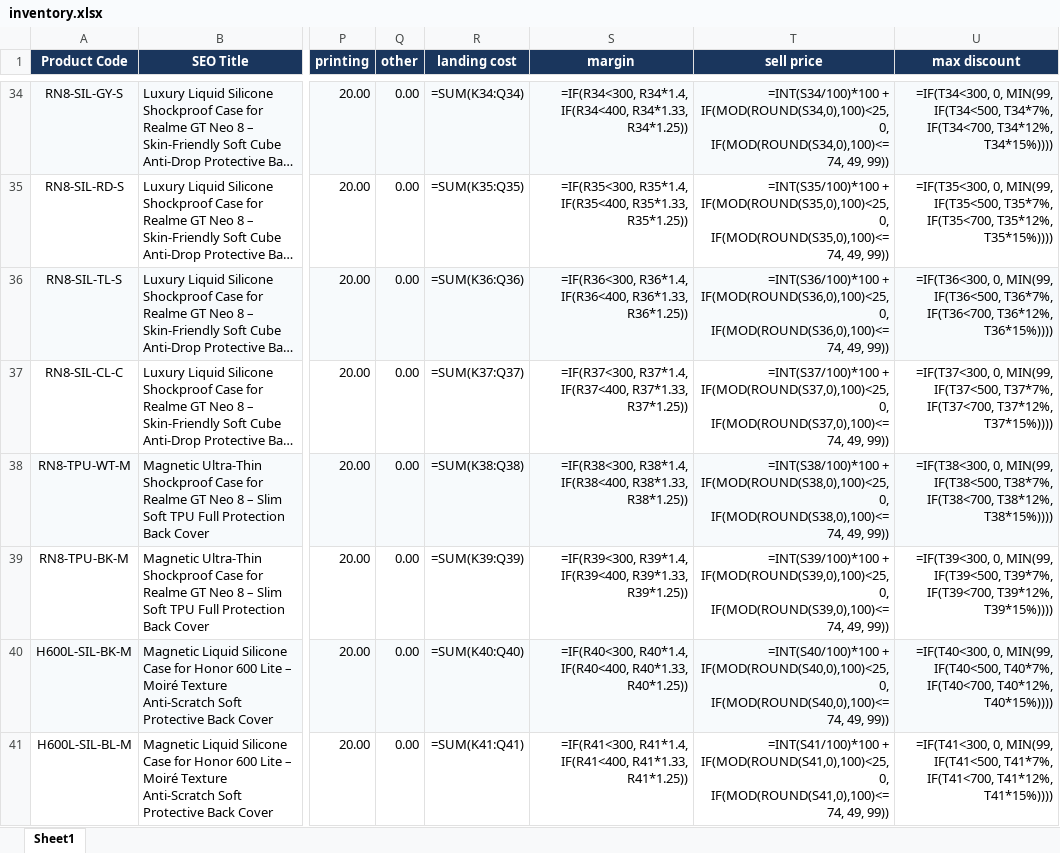
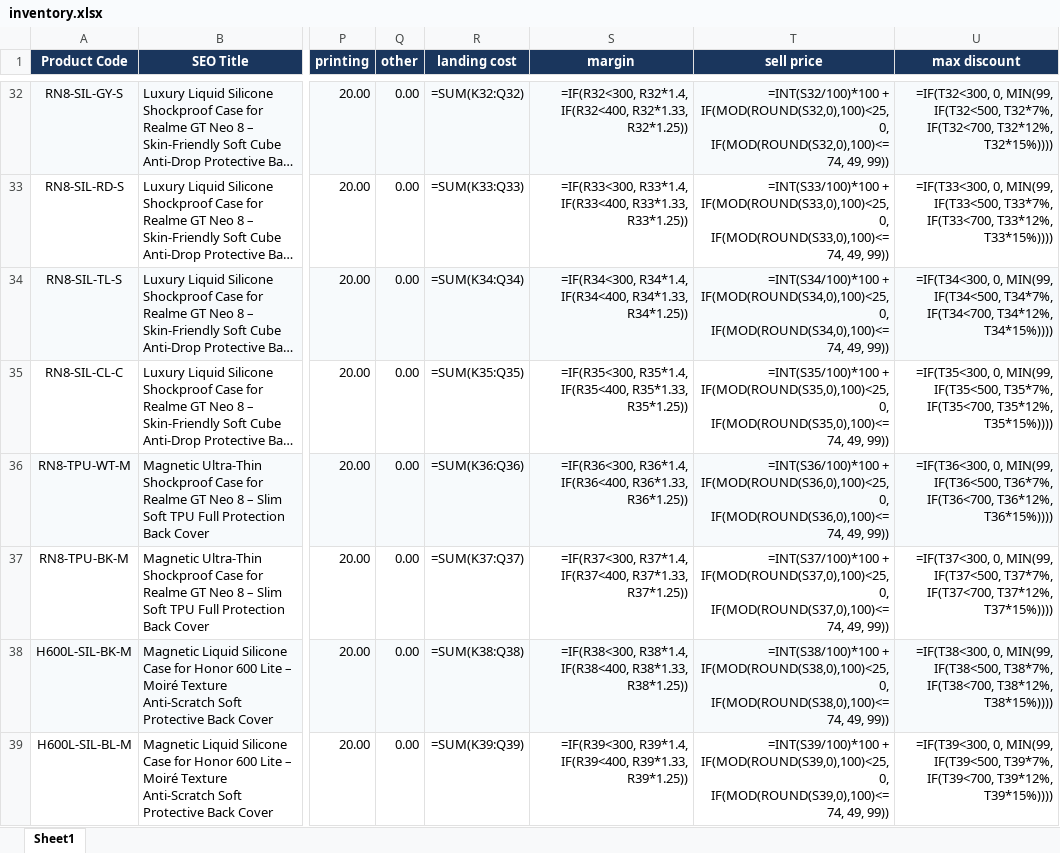
Before and after one commit to pheonixsabit/coverstore, an Excel workbook: inventory.xlsx, sheet Sheet1, drawn as a sheet; only a part is shown, gaps mark what is left out; long unchanged cells end in …; values as stored, in another font and other column widths than the file's, no borders; formulas without a stored value are shown as written; addresses are those after the commit; the diff covers the shown part only; the diff names each change by its address in the sheet, - before the commit and + after, or states it on an @@ line.

```diff
--- a/inventory.xlsx (sheet Sheet1)
+++ b/inventory.xlsx (sheet Sheet1)
-R32 (landing cost): =SUM(K34:Q34)
+R32 (landing cost): =SUM(K32:Q32)
-S32 (margin): =IF(R34<300, R34*1.4, IF(R34<400, R34*1.33, R34*1.25))
+S32 (margin): =IF(R32<300, R32*1.4, IF(R32<400, R32*1.33, R32*1.25))
-T32 (sell price): =INT(S34/100)*100 + IF(MOD(ROUND(S34,0),100)<25, 0, IF(MOD(ROUND(S34,0),100)<=74, 49, 99))
+T32 (sell price): =INT(S32/100)*100 + IF(MOD(ROUND(S32,0),100)<25, 0, IF(MOD(ROUND(S32,0),100)<=74, 49, 99))
-U32 (max discount): =IF(T34<300, 0, MIN(99, IF(T34<500, T34*7%, IF(T34<700, T34*12%, T34*15%))))
+U32 (max discount): =IF(T32<300, 0, MIN(99, IF(T32<500, T32*7%, IF(T32<700, T32*12%, T32*15%))))
-R33 (landing cost): =SUM(K35:Q35)
+R33 (landing cost): =SUM(K33:Q33)
-S33 (margin): =IF(R35<300, R35*1.4, IF(R35<400, R35*1.33, R35*1.25))
+S33 (margin): =IF(R33<300, R33*1.4, IF(R33<400, R33*1.33, R33*1.25))
-T33 (sell price): =INT(S35/100)*100 + IF(MOD(ROUND(S35,0),100)<25, 0, IF(MOD(ROUND(S35,0),100)<=74, 49, 99))
+T33 (sell price): =INT(S33/100)*100 + IF(MOD(ROUND(S33,0),100)<25, 0, IF(MOD(ROUND(S33,0),100)<=74, 49, 99))
-U33 (max discount): =IF(T35<300, 0, MIN(99, IF(T35<500, T35*7%, IF(T35<700, T35*12%, T35*15%))))
+U33 (max discount): =IF(T33<300, 0, MIN(99, IF(T33<500, T33*7%, IF(T33<700, T33*12%, T33*15%))))
-R34 (landing cost): =SUM(K36:Q36)
+R34 (landing cost): =SUM(K34:Q34)
-S34 (margin): =IF(R36<300, R36*1.4, IF(R36<400, R36*1.33, R36*1.25))
+S34 (margin): =IF(R34<300, R34*1.4, IF(R34<400, R34*1.33, R34*1.25))
-T34 (sell price): =INT(S36/100)*100 + IF(MOD(ROUND(S36,0),100)<25, 0, IF(MOD(ROUND(S36,0),100)<=74, 49, 99))
+T34 (sell price): =INT(S34/100)*100 + IF(MOD(ROUND(S34,0),100)<25, 0, IF(MOD(ROUND(S34,0),100)<=74, 49, 99))
-U34 (max discount): =IF(T36<300, 0, MIN(99, IF(T36<500, T36*7%, IF(T36<700, T36*12%, T36*15%))))
+U34 (max discount): =IF(T34<300, 0, MIN(99, IF(T34<500, T34*7%, IF(T34<700, T34*12%, T34*15%))))
-R35 (landing cost): =SUM(K37:Q37)
+R35 (landing cost): =SUM(K35:Q35)
-S35 (margin): =IF(R37<300, R37*1.4, IF(R37<400, R37*1.33, R37*1.25))
+S35 (margin): =IF(R35<300, R35*1.4, IF(R35<400, R35*1.33, R35*1.25))
-T35 (sell price): =INT(S37/100)*100 + IF(MOD(ROUND(S37,0),100)<25, 0, IF(MOD(ROUND(S37,0),100)<=74, 49, 99))
+T35 (sell price): =INT(S35/100)*100 + IF(MOD(ROUND(S35,0),100)<25, 0, IF(MOD(ROUND(S35,0),100)<=74, 49, 99))
-U35 (max discount): =IF(T37<300, 0, MIN(99, IF(T37<500, T37*7%, IF(T37<700, T37*12%, T37*15%))))
+U35 (max discount): =IF(T35<300, 0, MIN(99, IF(T35<500, T35*7%, IF(T35<700, T35*12%, T35*15%))))
-R36 (landing cost): =SUM(K38:Q38)
+R36 (landing cost): =SUM(K36:Q36)
-S36 (margin): =IF(R38<300, R38*1.4, IF(R38<400, R38*1.33, R38*1.25))
+S36 (margin): =IF(R36<300, R36*1.4, IF(R36<400, R36*1.33, R36*1.25))
-T36 (sell price): =INT(S38/100)*100 + IF(MOD(ROUND(S38,0),100)<25, 0, IF(MOD(ROUND(S38,0),100)<=74, 49, 99))
+T36 (sell price): =INT(S36/100)*100 + IF(MOD(ROUND(S36,0),100)<25, 0, IF(MOD(ROUND(S36,0),100)<=74, 49, 99))
-U36 (max discount): =IF(T38<300, 0, MIN(99, IF(T38<500, T38*7%, IF(T38<700, T38*12%, T38*15%))))
+U36 (max discount): =IF(T36<300, 0, MIN(99, IF(T36<500, T36*7%, IF(T36<700, T36*12%, T36*15%))))
-R37 (landing cost): =SUM(K39:Q39)
+R37 (landing cost): =SUM(K37:Q37)
-S37 (margin): =IF(R39<300, R39*1.4, IF(R39<400, R39*1.33, R39*1.25))
+S37 (margin): =IF(R37<300, R37*1.4, IF(R37<400, R37*1.33, R37*1.25))
-T37 (sell price): =INT(S39/100)*100 + IF(MOD(ROUND(S39,0),100)<25, 0, IF(MOD(ROUND(S39,0),100)<=74, 49, 99))
+T37 (sell price): =INT(S37/100)*100 + IF(MOD(ROUND(S37,0),100)<25, 0, IF(MOD(ROUND(S37,0),100)<=74, 49, 99))
-U37 (max discount): =IF(T39<300, 0, MIN(99, IF(T39<500, T39*7%, IF(T39<700, T39*12%, T39*15%))))
+U37 (max discount): =IF(T37<300, 0, MIN(99, IF(T37<500, T37*7%, IF(T37<700, T37*12%, T37*15%))))
-R38 (landing cost): =SUM(K40:Q40)
+R38 (landing cost): =SUM(K38:Q38)
-S38 (margin): =IF(R40<300, R40*1.4, IF(R40<400, R40*1.33, R40*1.25))
+S38 (margin): =IF(R38<300, R38*1.4, IF(R38<400, R38*1.33, R38*1.25))
-T38 (sell price): =INT(S40/100)*100 + IF(MOD(ROUND(S40,0),100)<25, 0, IF(MOD(ROUND(S40,0),100)<=74, 49, 99))
+T38 (sell price): =INT(S38/100)*100 + IF(MOD(ROUND(S38,0),100)<25, 0, IF(MOD(ROUND(S38,0),100)<=74, 49, 99))
-U38 (max discount): =IF(T40<300, 0, MIN(99, IF(T40<500, T40*7%, IF(T40<700, T40*12%, T40*15%))))
+U38 (max discount): =IF(T38<300, 0, MIN(99, IF(T38<500, T38*7%, IF(T38<700, T38*12%, T38*15%))))
-R39 (landing cost): =SUM(K41:Q41)
+R39 (landing cost): =SUM(K39:Q39)
-S39 (margin): =IF(R41<300, R41*1.4, IF(R41<400, R41*1.33, R41*1.25))
+S39 (margin): =IF(R39<300, R39*1.4, IF(R39<400, R39*1.33, R39*1.25))
-T39 (sell price): =INT(S41/100)*100 + IF(MOD(ROUND(S41,0),100)<25, 0, IF(MOD(ROUND(S41,0),100)<=74, 49, 99))
+T39 (sell price): =INT(S39/100)*100 + IF(MOD(ROUND(S39,0),100)<25, 0, IF(MOD(ROUND(S39,0),100)<=74, 49, 99))
-U39 (max discount): =IF(T41<300, 0, MIN(99, IF(T41<500, T41*7%, IF(T41<700, T41*12%, T41*15%))))
+U39 (max discount): =IF(T39<300, 0, MIN(99, IF(T39<500, T39*7%, IF(T39<700, T39*12%, T39*15%))))
```
Also changed, not shown: 6 added rows, 2 removed rows and 260 edited cells elsewhere in this sheet, 13 other files.
